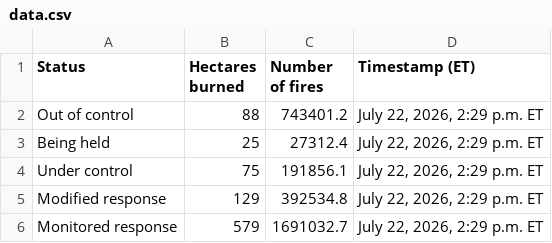
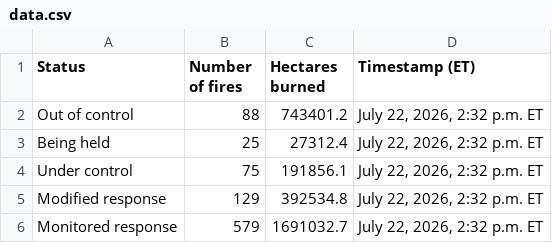
Before and after one commit to myukselir/cwfis-daily-summary, a CSV file: data.csv, drawn as a sheet.

```diff
--- a/data.csv
+++ b/data.csv
@@ -1,6 +1,6 @@
-Status,Hectares burned,Number of fires,Timestamp (ET)
-Out of control,88,743401.2,"July 22, 2026, 2:29 p.m. ET"
-Being held,25,27312.4,"July 22, 2026, 2:29 p.m. ET"
-Under control,75,191856.1,"July 22, 2026, 2:29 p.m. ET"
-Modified response,129,392534.8,"July 22, 2026, 2:29 p.m. ET"
-Monitored response,579,1691032.7,"July 22, 2026, 2:29 p.m. ET"
+Status,Number of fires,Hectares burned,Timestamp (ET)
+Out of control,88,743401.2,"July 22, 2026, 2:32 p.m. ET"
+Being held,25,27312.4,"July 22, 2026, 2:32 p.m. ET"
+Under control,75,191856.1,"July 22, 2026, 2:32 p.m. ET"
+Modified response,129,392534.8,"July 22, 2026, 2:32 p.m. ET"
+Monitored response,579,1691032.7,"July 22, 2026, 2:32 p.m. ET"
```
